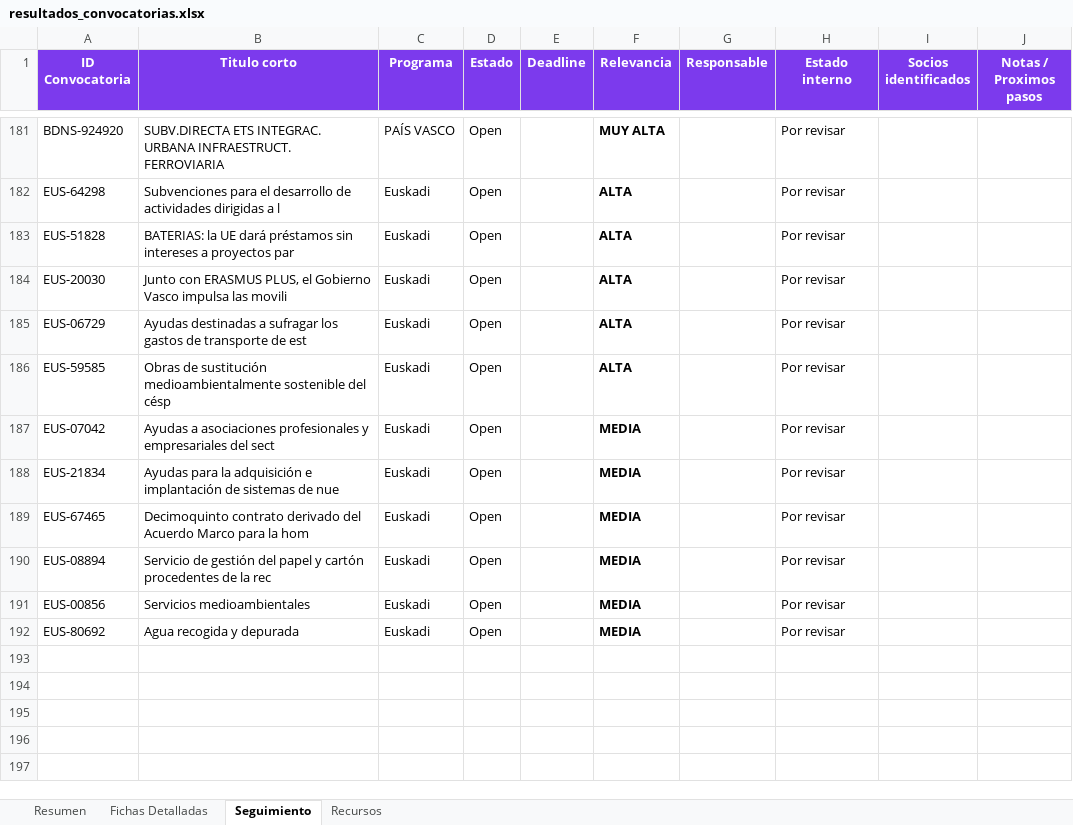
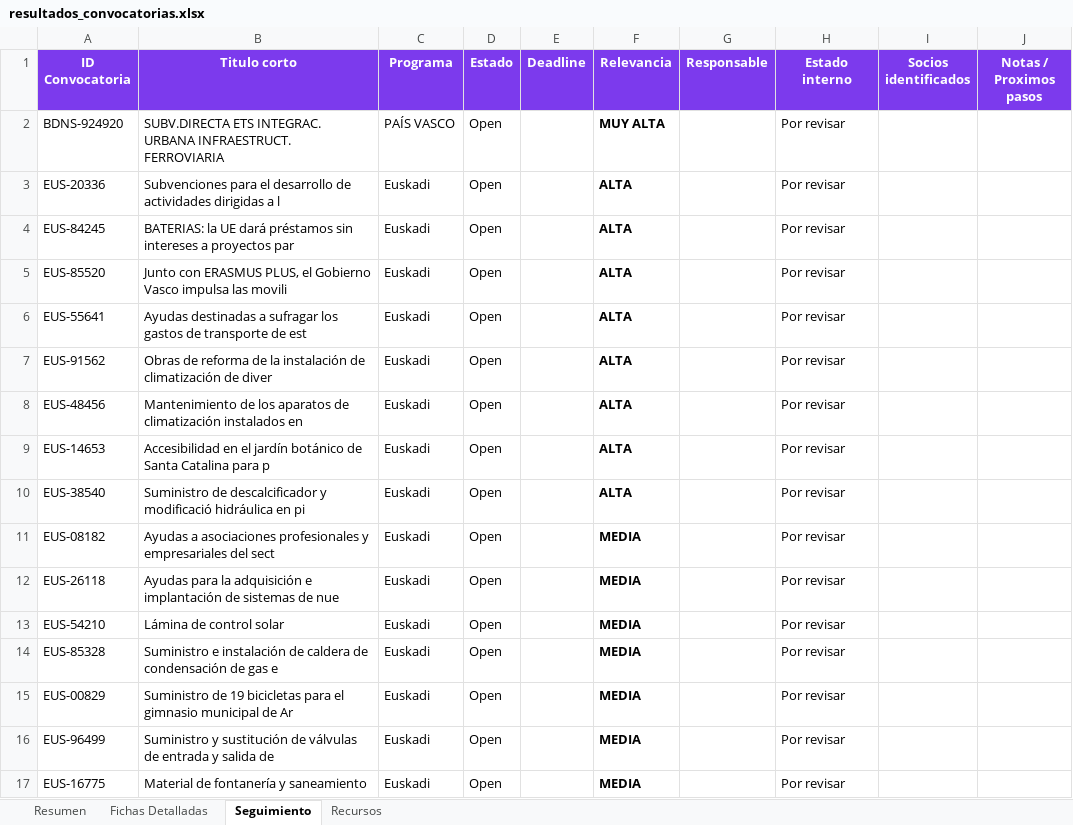
Before and after one commit to haguirre-lab/eu-funding-radar, an Excel workbook: docs/resultados_convocatorias.xlsx, sheet Seguimiento, drawn as a sheet; only a part is shown, gaps mark what is left out; values as stored, in another font and other column widths than the file's, no borders; addresses are those after the commit; the diff covers the shown part only; the diff names each change by its address in the sheet, - before the commit and + after, or states it on an @@ line.

```diff
--- a/docs/resultados_convocatorias.xlsx (sheet Seguimiento)
+++ b/docs/resultados_convocatorias.xlsx (sheet Seguimiento)
-A3 (ID Convocatoria): EUS-64298
+A3 (ID Convocatoria): EUS-20336
-A4 (ID Convocatoria): EUS-51828
+A4 (ID Convocatoria): EUS-84245
-A5 (ID Convocatoria): EUS-20030
+A5 (ID Convocatoria): EUS-85520
-A6 (ID Convocatoria): EUS-06729
+A6 (ID Convocatoria): EUS-55641
+row 7: EUS-91562 | Obras de reforma de la instalación de climatización de diver | Euskadi | Open |  | ALTA |  | Por revisar
-A8 (ID Convocatoria): EUS-59585
+A8 (ID Convocatoria): EUS-48456
-B8 (Titulo corto): Obras de sustitución medioambientalmente sostenible del césp
+B8 (Titulo corto): Mantenimiento de los aparatos de climatización instalados en
+row 9: EUS-14653 | Accesibilidad en el jardín botánico de Santa Catalina para p | Euskadi | Open |  | ALTA |  | Por revisar
+row 10: EUS-38540 | Suministro de descalcificador y modificació hidráulica en pi | Euskadi | Open |  | ALTA |  | Por revisar
-A11 (ID Convocatoria): EUS-07042
+A11 (ID Convocatoria): EUS-08182
-A12 (ID Convocatoria): EUS-21834
+A12 (ID Convocatoria): EUS-26118
-A13 (ID Convocatoria): EUS-67465
+A13 (ID Convocatoria): EUS-54210
-B13 (Titulo corto): Decimoquinto contrato derivado del Acuerdo Marco para la hom
+B13 (Titulo corto): Lámina de control solar
-A14 (ID Convocatoria): EUS-08894
+A14 (ID Convocatoria): EUS-85328
-B14 (Titulo corto): Servicio de gestión del papel y cartón procedentes de la rec
+B14 (Titulo corto): Suministro e instalación de caldera de condensación de gas e
-A15 (ID Convocatoria): EUS-00856
+A15 (ID Convocatoria): EUS-00829
-B15 (Titulo corto): Servicios medioambientales
+B15 (Titulo corto): Suministro de 19 bicicletas para el gimnasio municipal de Ar
-A16 (ID Convocatoria): EUS-80692
+A16 (ID Convocatoria): EUS-96499
-B16 (Titulo corto): Agua recogida y depurada
+B16 (Titulo corto): Suministro y sustitución de válvulas de entrada y salida de
+row 17: EUS-16775 | Material de fontanería y saneamiento | Euskadi | Open |  | MEDIA |  | Por revisar
```
Also changed, not shown: 179 removed rows elsewhere in this sheet, sheet Fichas Detalladas, sheet Resumen, 3 other files.
